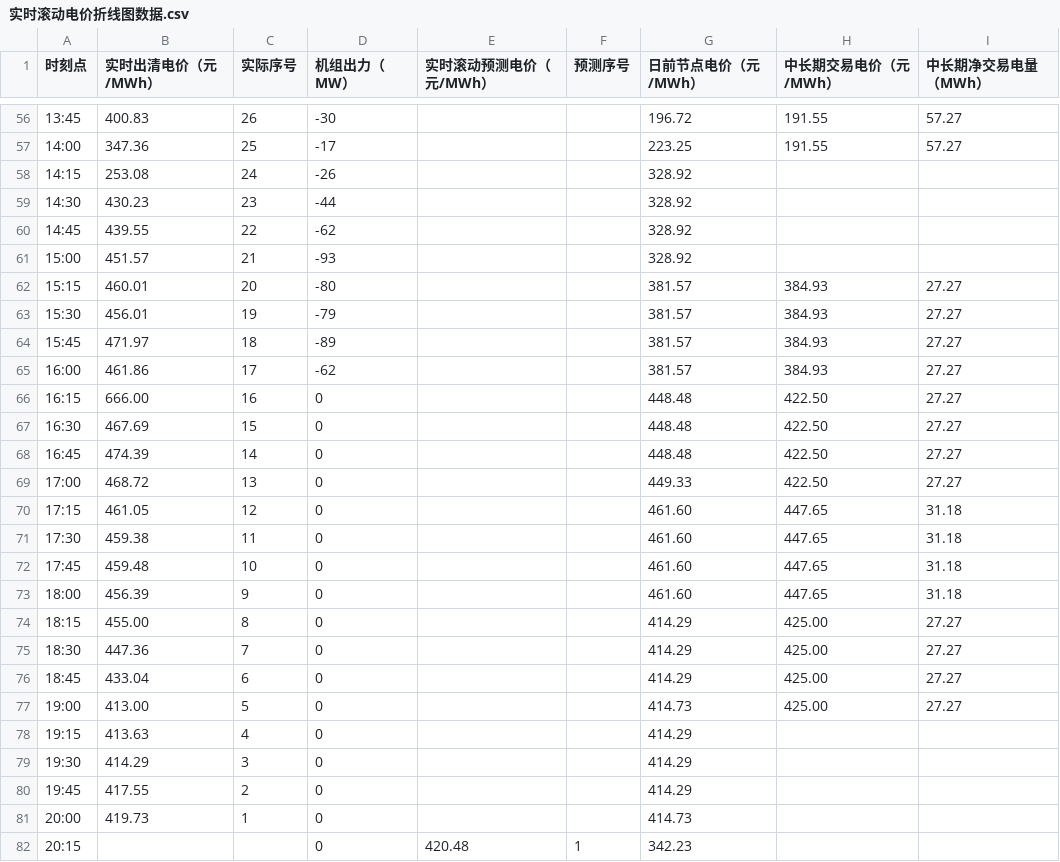
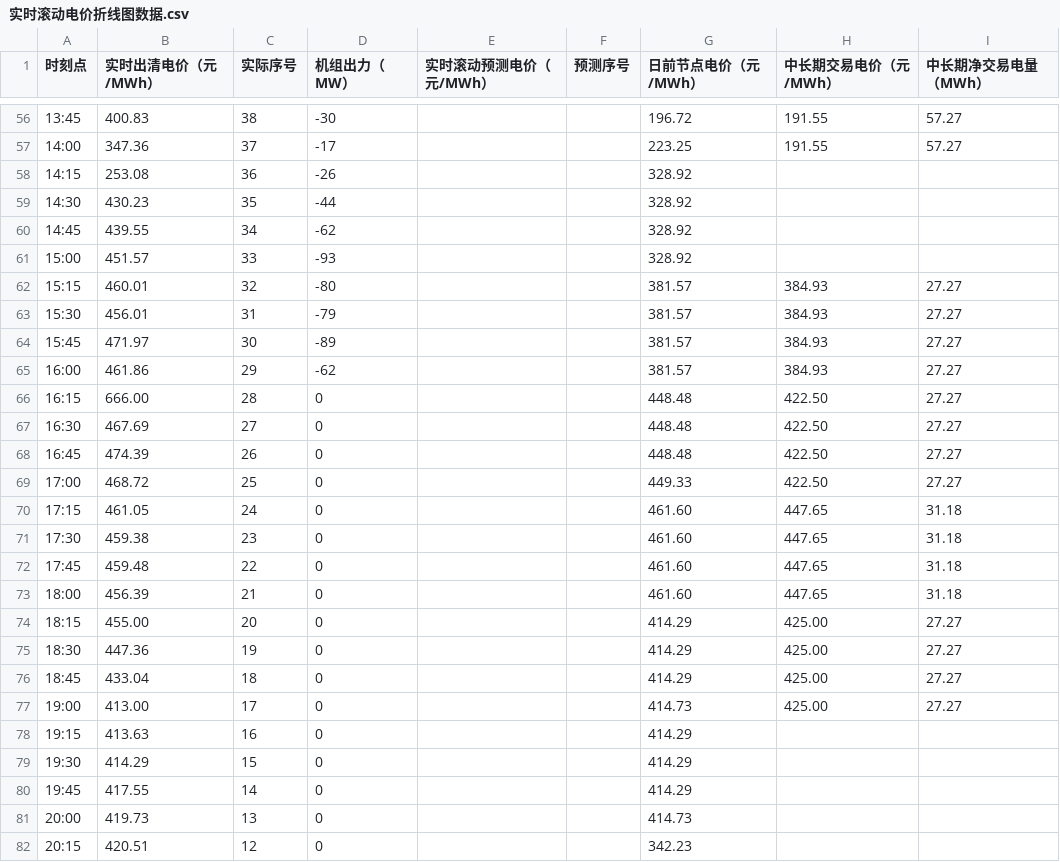
Before and after one commit to arliu633-glitch/hb-price-chart-public, a CSV file: 实时滚动电价折线图数据.csv, drawn as a sheet; only a part is shown, gaps mark what is left out; the diff covers the shown part only.

```diff
--- a/实时滚动电价折线图数据.csv
+++ b/实时滚动电价折线图数据.csv
@@ -56,27 +56,27 @@
-13:45,400.83,26,-30,,,196.72,191.55,57.27
-14:00,347.36,25,-17,,,223.25,191.55,57.27
-14:15,253.08,24,-26,,,328.92,,
-14:30,430.23,23,-44,,,328.92,,
-14:45,439.55,22,-62,,,328.92,,
-15:00,451.57,21,-93,,,328.92,,
-15:15,460.01,20,-80,,,381.57,384.93,27.27
-15:30,456.01,19,-79,,,381.57,384.93,27.27
-15:45,471.97,18,-89,,,381.57,384.93,27.27
-16:00,461.86,17,-62,,,381.57,384.93,27.27
-16:15,666.00,16,0,,,448.48,422.50,27.27
-16:30,467.69,15,0,,,448.48,422.50,27.27
-16:45,474.39,14,0,,,448.48,422.50,27.27
-17:00,468.72,13,0,,,449.33,422.50,27.27
-17:15,461.05,12,0,,,461.60,447.65,31.18
-17:30,459.38,11,0,,,461.60,447.65,31.18
-17:45,459.48,10,0,,,461.60,447.65,31.18
-18:00,456.39,9,0,,,461.60,447.65,31.18
-18:15,455.00,8,0,,,414.29,425.00,27.27
-18:30,447.36,7,0,,,414.29,425.00,27.27
-18:45,433.04,6,0,,,414.29,425.00,27.27
-19:00,413.00,5,0,,,414.73,425.00,27.27
-19:15,413.63,4,0,,,414.29,,
-19:30,414.29,3,0,,,414.29,,
-19:45,417.55,2,0,,,414.29,,
-20:00,419.73,1,0,,,414.73,,
-20:15,,,0,420.48,1,342.23,,
+13:45,400.83,38,-30,,,196.72,191.55,57.27
+14:00,347.36,37,-17,,,223.25,191.55,57.27
+14:15,253.08,36,-26,,,328.92,,
+14:30,430.23,35,-44,,,328.92,,
+14:45,439.55,34,-62,,,328.92,,
+15:00,451.57,33,-93,,,328.92,,
+15:15,460.01,32,-80,,,381.57,384.93,27.27
+15:30,456.01,31,-79,,,381.57,384.93,27.27
+15:45,471.97,30,-89,,,381.57,384.93,27.27
+16:00,461.86,29,-62,,,381.57,384.93,27.27
+16:15,666.00,28,0,,,448.48,422.50,27.27
+16:30,467.69,27,0,,,448.48,422.50,27.27
+16:45,474.39,26,0,,,448.48,422.50,27.27
+17:00,468.72,25,0,,,449.33,422.50,27.27
+17:15,461.05,24,0,,,461.60,447.65,31.18
+17:30,459.38,23,0,,,461.60,447.65,31.18
+17:45,459.48,22,0,,,461.60,447.65,31.18
+18:00,456.39,21,0,,,461.60,447.65,31.18
+18:15,455.00,20,0,,,414.29,425.00,27.27
+18:30,447.36,19,0,,,414.29,425.00,27.27
+18:45,433.04,18,0,,,414.29,425.00,27.27
+19:00,413.00,17,0,,,414.73,425.00,27.27
+19:15,413.63,16,0,,,414.29,,
+19:30,414.29,15,0,,,414.29,,
+19:45,417.55,14,0,,,414.29,,
+20:00,419.73,13,0,,,414.73,,
+20:15,420.51,12,0,,,342.23,,
```
Also changed, not shown: 105 edited cells elsewhere in this file, 2 other files.
